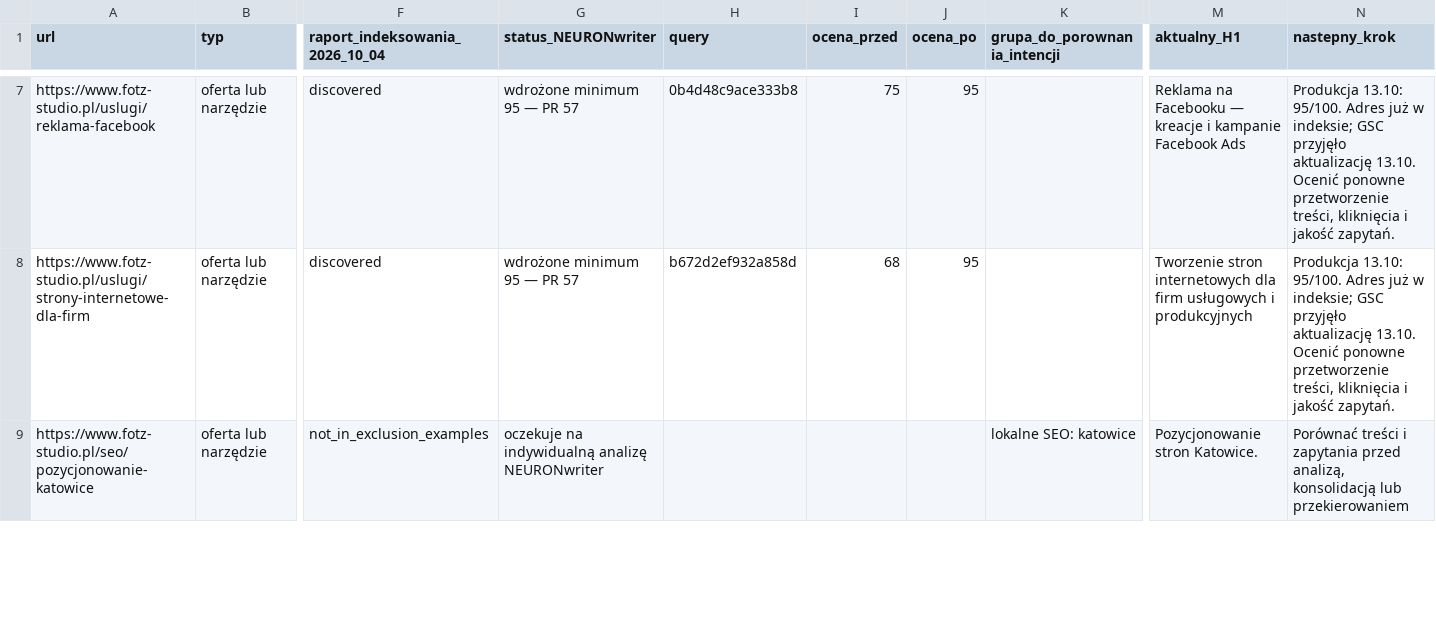
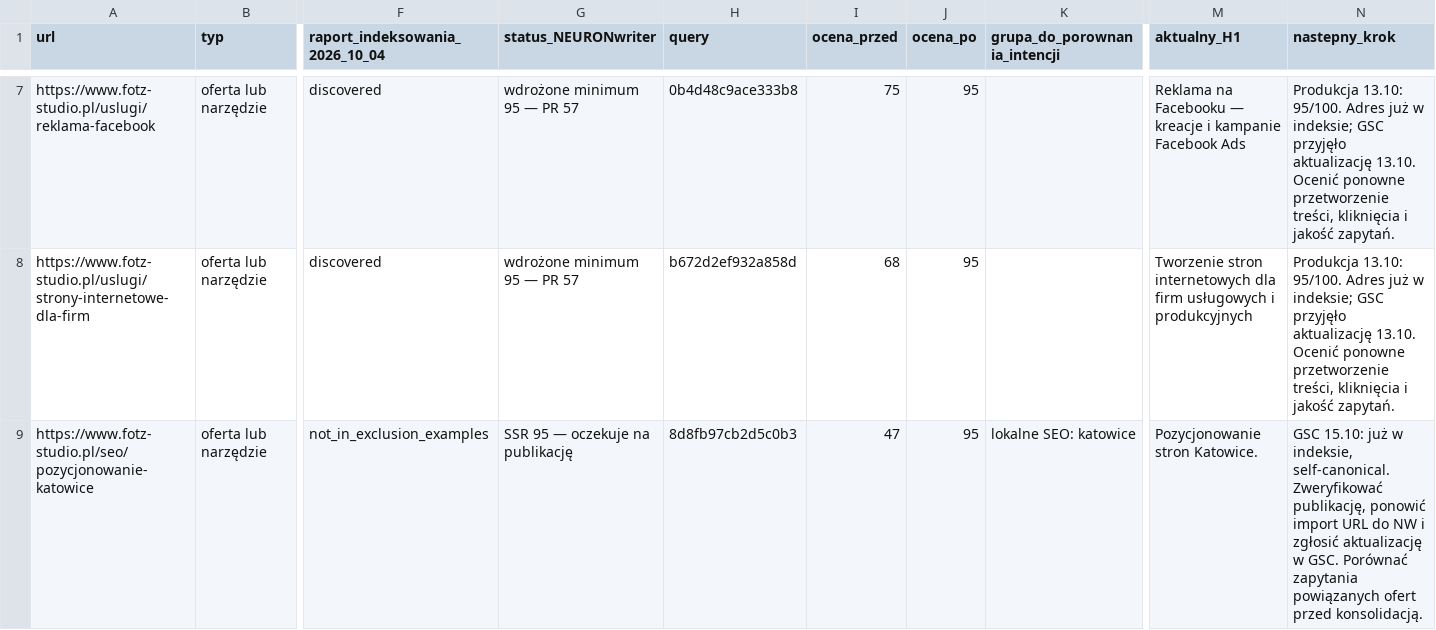
Before and after one commit to adam420412/fotz-studio-web-experience, a CSV file: docs/seo/neuron-page-inventory-2026-10-11.csv, drawn as a sheet; only a part is shown, gaps mark what is left out; the diff covers the shown part only; the diff names each change by its address in the sheet, - before the commit and + after, or states it on an @@ line.

```diff
--- a/docs/seo/neuron-page-inventory-2026-10-11.csv
+++ b/docs/seo/neuron-page-inventory-2026-10-11.csv
-G9 (status_NEURONwriter): oczekuje na indywidualną analizę NEURONwriter
+G9 (status_NEURONwriter): SSR 95 — oczekuje na publikację
-H9 (query): (empty)
+H9 (query): 8d8fb97cb2d5c0b3
-I9 (ocena_przed): (empty)
+I9 (ocena_przed): 47
-J9 (ocena_po): (empty)
+J9 (ocena_po): 95
-N9 (nastepny_krok): Porównać treści i zapytania przed analizą, konsolidacją lub przekierowaniem
+N9 (nastepny_krok): GSC 15.10: już w indeksie, self-canonical. Zweryfikować publikację, ponowić import URL do NW i zgłosić aktualizację w GSC. Porównać zapytania powiązanych ofert przed konsolidacją.
```
Also changed, not shown: 13 edited cells elsewhere in this file, 6 other files.
